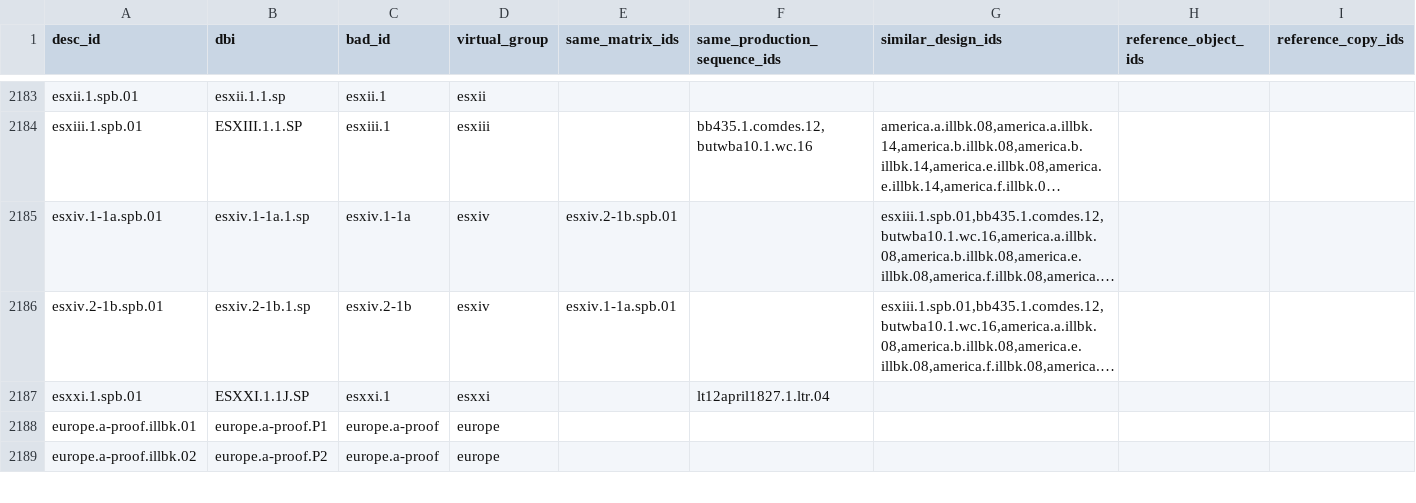
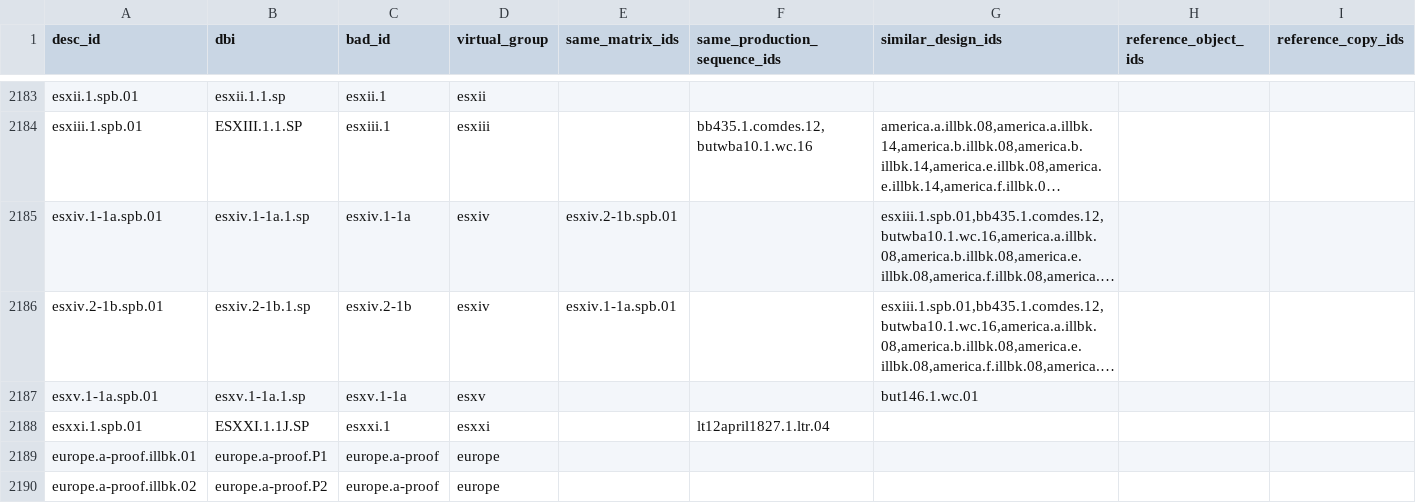
Before and after one commit to blakearchive/data, a CSV file: csv/blake-relations.csv, drawn as a sheet; only a part is shown, gaps mark what is left out; long unchanged cells end in …; rows hold the shown columns only; the diff names each change by its address in the sheet, - before the commit and + after, or states it on an @@ line.

Commit message:
added esxv

```diff
--- a/csv/blake-relations.csv
+++ b/csv/blake-relations.csv
+row 2187: esxv.1-1a.spb.01 | esxv.1-1a.1.sp | esxv.1-1a | esxv |  |  | but146.1.wc.01
```
